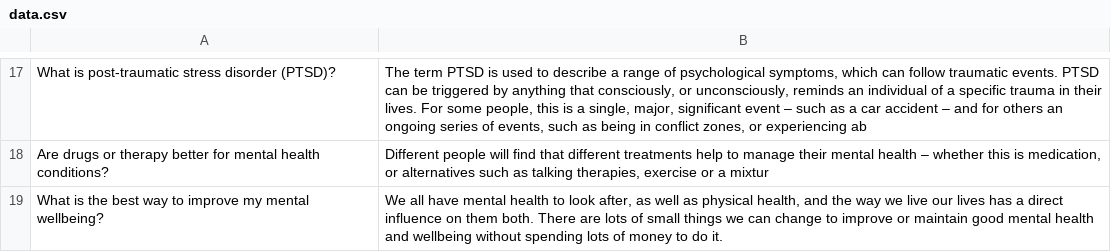
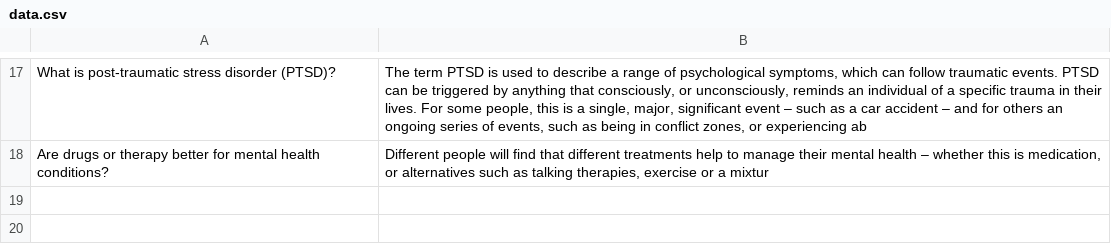
Before and after one commit to kangyecn/Chatbot-demo-1, a CSV file: data.csv, drawn as a sheet; only a part is shown, gaps mark what is left out.

Commit message:
Update data.csv

```diff
--- a/data.csv
+++ b/data.csv
@@ -18,2 +18 @@ What is post-traumatic stress disorder (PTSD)?,"The term PTSD is used to describ
 Are drugs or therapy better for mental health conditions?,"Different people will find that different treatments help to manage their mental health – whether this is medication, or alternatives such as talking therapies, exercise or a mixtur"
-What is the best way to improve my mental wellbeing?,"We all have mental health to look after, as well as physical health, and the way we live our lives has a direct influence on them both. There are lots of small things we can change to improve or maintain good mental health and wellbeing without spending lots of money to do it."
```
